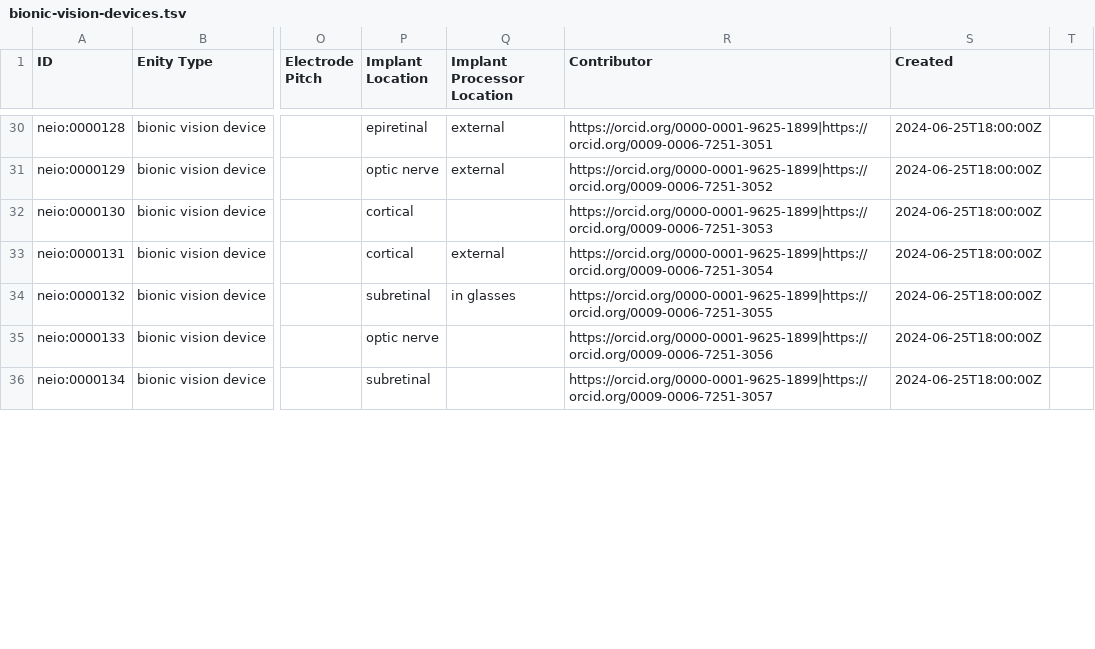
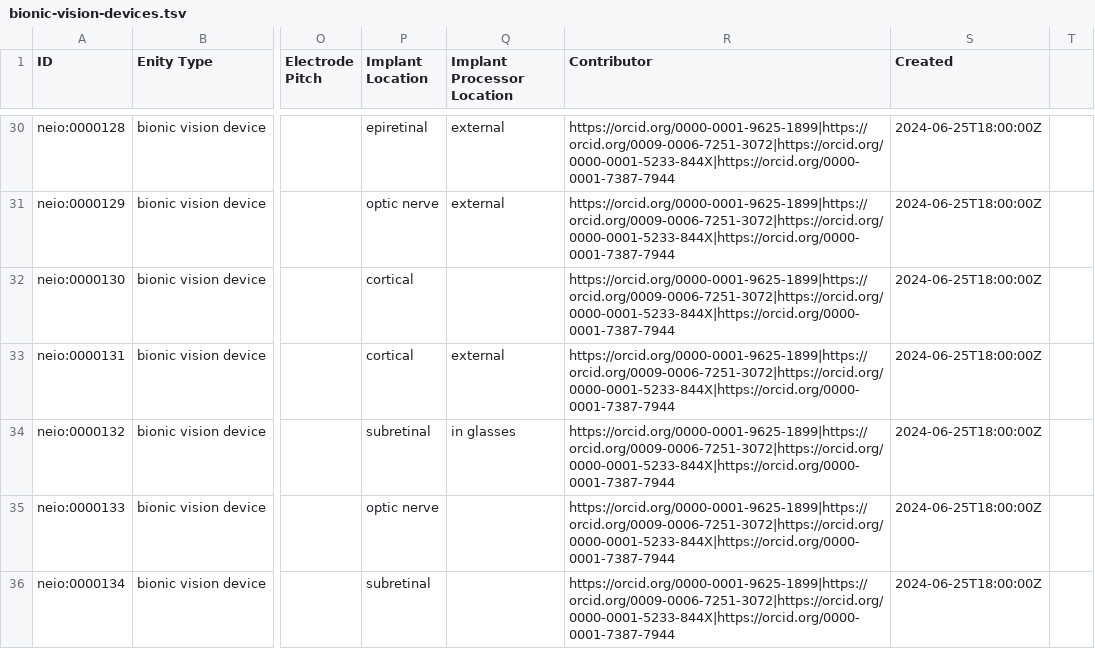
Before and after one commit to uflcod/neural-electronic-interface-ontology, a TSV file: src/templates/bionic-vision-devices.tsv, drawn as a sheet; only a part is shown, gaps mark what is left out; the diff covers the shown part only; the diff names each change by its address in the sheet, - before the commit and + after, or states it on an @@ line.

Commit message:
add Danial and Michael as contributors to bionic devices

```diff
--- a/src/templates/bionic-vision-devices.tsv
+++ b/src/templates/bionic-vision-devices.tsv
-R30 (Contributor): https://orcid.org/0000-0001-9625-1899|https://orcid.org/0009-0006-7251-3051
+R30 (Contributor): https://orcid.org/0000-0001-9625-1899|https://orcid.org/0009-0006-7251-3072|https://orcid.org/0000-0001-5233-844X|https://orcid.org/0000-0001-7387-7944
-R31 (Contributor): https://orcid.org/0000-0001-9625-1899|https://orcid.org/0009-0006-7251-3052
+R31 (Contributor): https://orcid.org/0000-0001-9625-1899|https://orcid.org/0009-0006-7251-3072|https://orcid.org/0000-0001-5233-844X|https://orcid.org/0000-0001-7387-7944
-R32 (Contributor): https://orcid.org/0000-0001-9625-1899|https://orcid.org/0009-0006-7251-3053
+R32 (Contributor): https://orcid.org/0000-0001-9625-1899|https://orcid.org/0009-0006-7251-3072|https://orcid.org/0000-0001-5233-844X|https://orcid.org/0000-0001-7387-7944
-R33 (Contributor): https://orcid.org/0000-0001-9625-1899|https://orcid.org/0009-0006-7251-3054
+R33 (Contributor): https://orcid.org/0000-0001-9625-1899|https://orcid.org/0009-0006-7251-3072|https://orcid.org/0000-0001-5233-844X|https://orcid.org/0000-0001-7387-7944
-R34 (Contributor): https://orcid.org/0000-0001-9625-1899|https://orcid.org/0009-0006-7251-3055
+R34 (Contributor): https://orcid.org/0000-0001-9625-1899|https://orcid.org/0009-0006-7251-3072|https://orcid.org/0000-0001-5233-844X|https://orcid.org/0000-0001-7387-7944
-R35 (Contributor): https://orcid.org/0000-0001-9625-1899|https://orcid.org/0009-0006-7251-3056
+R35 (Contributor): https://orcid.org/0000-0001-9625-1899|https://orcid.org/0009-0006-7251-3072|https://orcid.org/0000-0001-5233-844X|https://orcid.org/0000-0001-7387-7944
-R36 (Contributor): https://orcid.org/0000-0001-9625-1899|https://orcid.org/0009-0006-7251-3057
+R36 (Contributor): https://orcid.org/0000-0001-9625-1899|https://orcid.org/0009-0006-7251-3072|https://orcid.org/0000-0001-5233-844X|https://orcid.org/0000-0001-7387-7944
```
Also changed, not shown: 45 edited cells elsewhere in this file, 1 other file.
